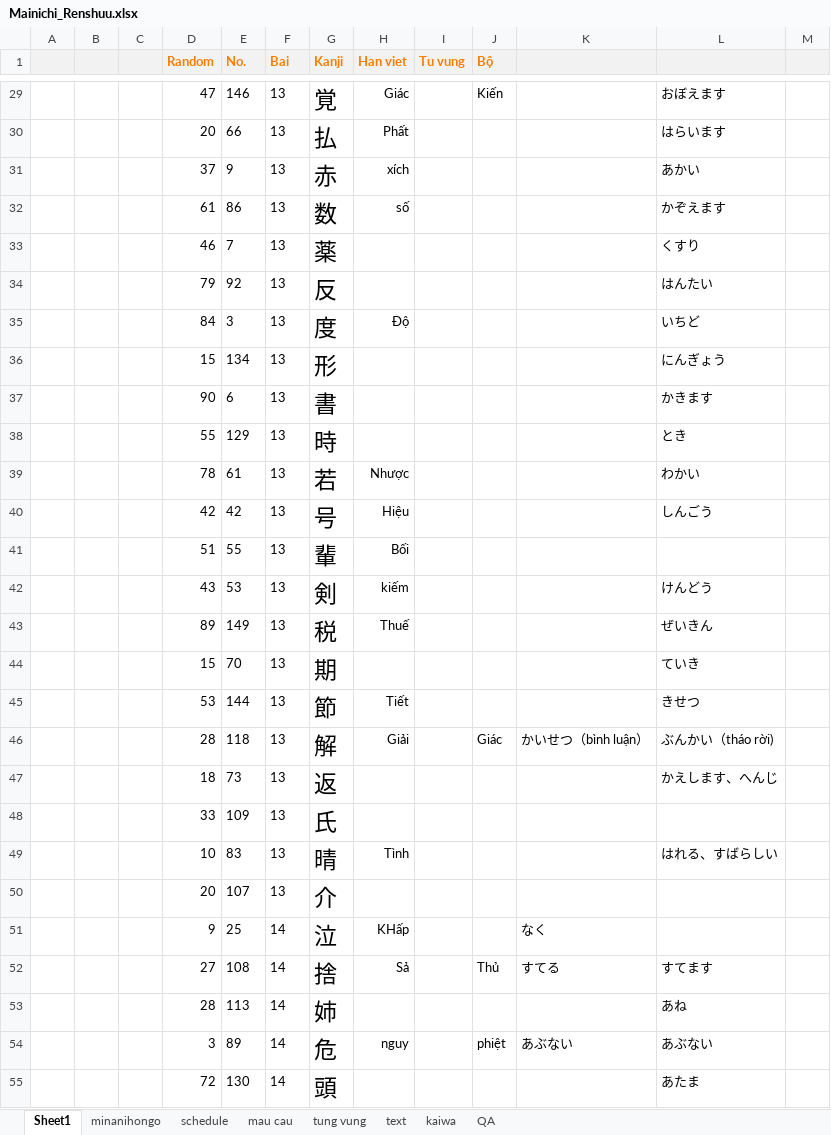
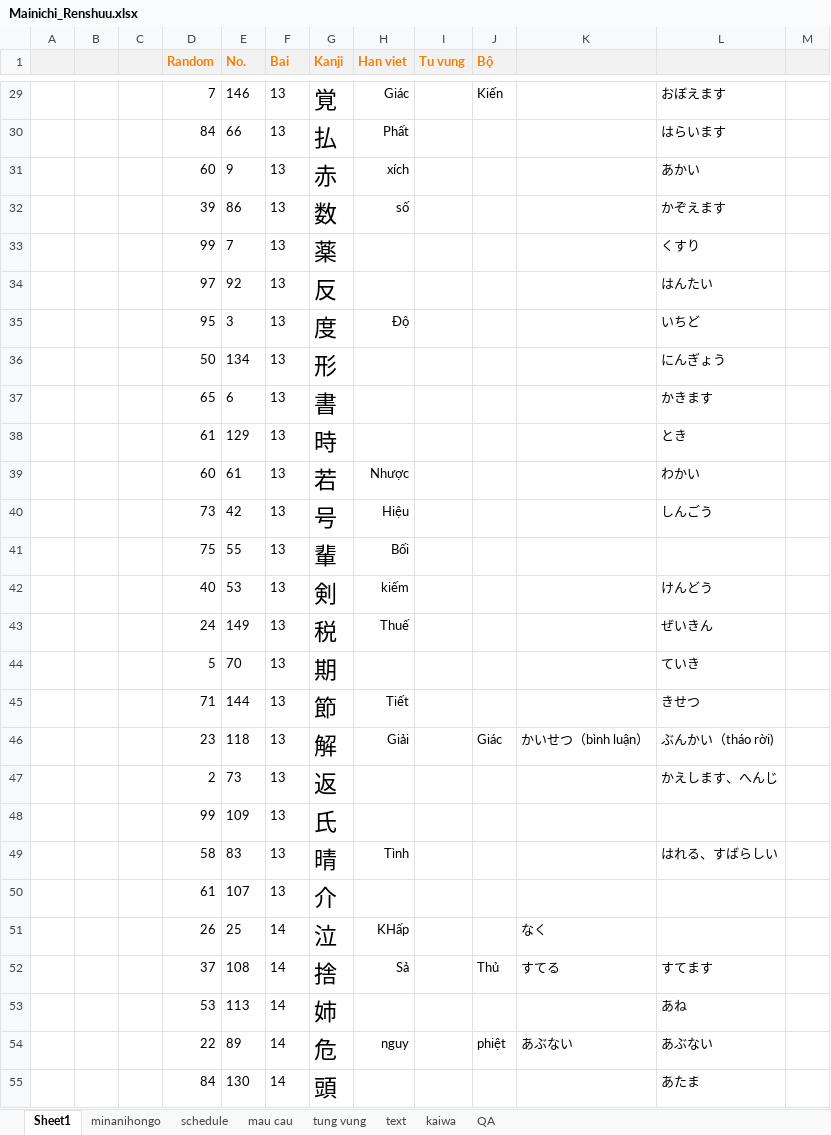
Before and after one commit to mrMgt/NihonGo, an Excel workbook: Mainichi_Renshuu.xlsx, sheet Sheet1, drawn as a sheet; only a part is shown, gaps mark what is left out; values as stored, in another font and other column widths than the file's, no borders; the diff covers the shown part only; the diff names each change by its address in the sheet, - before the commit and + after, or states it on an @@ line.

```diff
--- a/Mainichi_Renshuu.xlsx (sheet Sheet1)
+++ b/Mainichi_Renshuu.xlsx (sheet Sheet1)
-D29 (Random): 47
+D29 (Random): 7
-D30 (Random): 20
+D30 (Random): 84
-D31 (Random): 37
+D31 (Random): 60
-D32 (Random): 61
+D32 (Random): 39
-D33 (Random): 46
+D33 (Random): 99
-D34 (Random): 79
+D34 (Random): 97
-D35 (Random): 84
+D35 (Random): 95
-D36 (Random): 15
+D36 (Random): 50
-D37 (Random): 90
+D37 (Random): 65
-D38 (Random): 55
+D38 (Random): 61
-D39 (Random): 78
+D39 (Random): 60
-D40 (Random): 42
+D40 (Random): 73
-D41 (Random): 51
+D41 (Random): 75
-D42 (Random): 43
+D42 (Random): 40
-D43 (Random): 89
+D43 (Random): 24
-D44 (Random): 15
+D44 (Random): 5
-D45 (Random): 53
+D45 (Random): 71
-D46 (Random): 28
+D46 (Random): 23
-D47 (Random): 18
+D47 (Random): 2
-D48 (Random): 33
+D48 (Random): 99
-D49 (Random): 10
+D49 (Random): 58
-D50 (Random): 20
+D50 (Random): 61
-D51 (Random): 9
+D51 (Random): 26
-D52 (Random): 27
+D52 (Random): 37
-D53 (Random): 28
+D53 (Random): 53
-D54 (Random): 3
+D54 (Random): 22
-D55 (Random): 72
+D55 (Random): 84
```
Also changed, not shown: 186 edited cells elsewhere in this sheet, sheet tung vung, sheet minanihongo.
